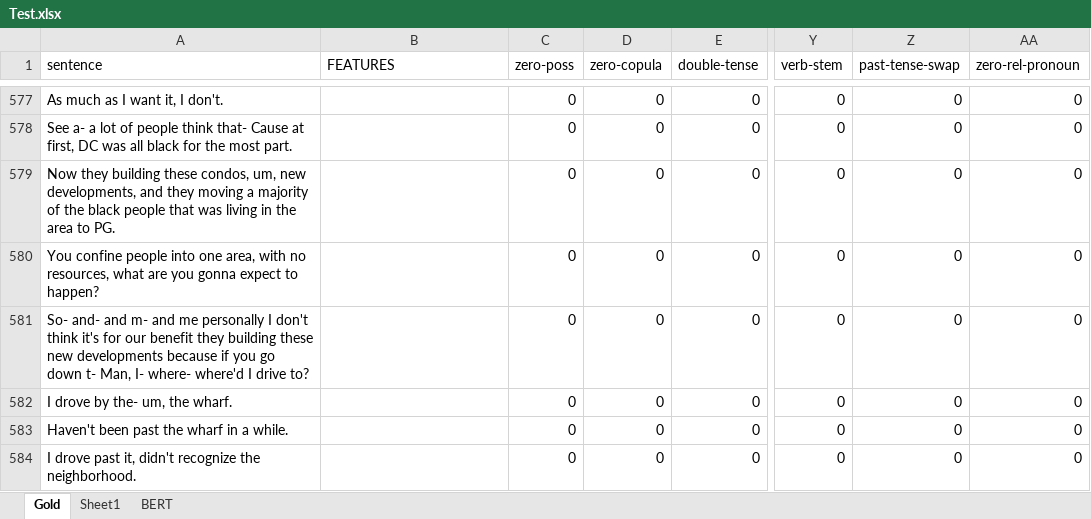
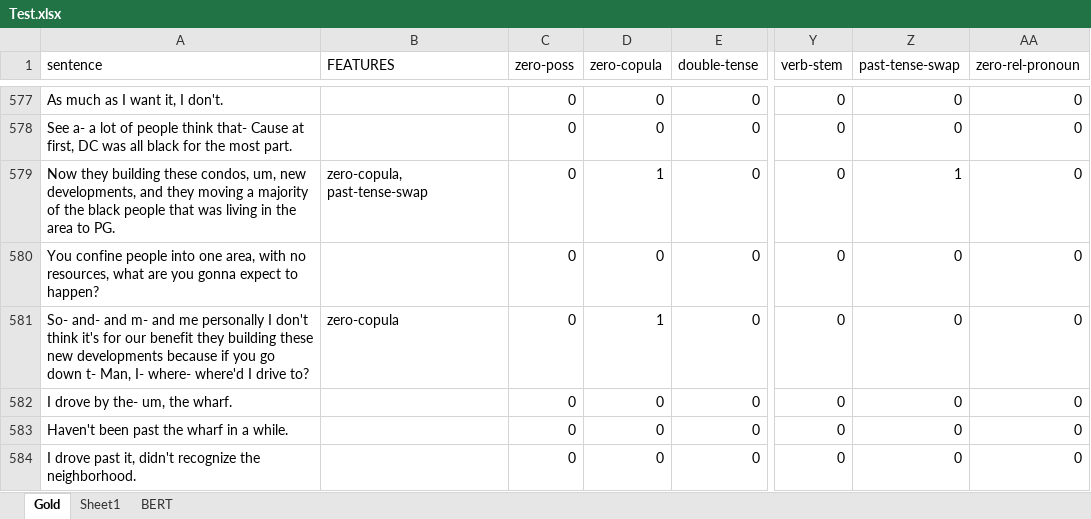
Before and after one commit to mariemmanue/Dissertation, an Excel workbook: Decoder-Only/GPT/data/Test.xlsx, sheet Gold, drawn as a sheet; only a part is shown, gaps mark what is left out; values as stored, in another font and other column widths than the file's, no borders; 1 other sheet too large or unreadable and not compared; the diff covers the shown part only; the diff names each change by its address in the sheet, - before the commit and + after, or states it on an @@ line.

```diff
--- a/Decoder-Only/GPT/data/Test.xlsx (sheet Gold)
+++ b/Decoder-Only/GPT/data/Test.xlsx (sheet Gold)
-B579 (FEATURES): (empty)
+B579 (FEATURES): zero-copula, past-tense-swap
-D579 (zero-copula): 0
+D579 (zero-copula): 1
-Z579 (past-tense-swap): 0
+Z579 (past-tense-swap): 1
-B581 (FEATURES): (empty)
+B581 (FEATURES): zero-copula
-D581 (zero-copula): 0
+D581 (zero-copula): 1
```
Also changed, not shown: 45 edited cells and cell formats elsewhere in this sheet, formulas that keep their value, Decoder-Only/GPT/data/Test2.xlsx, Decoder-Only/GPT/data/Trial.xlsx, 5 other files.
